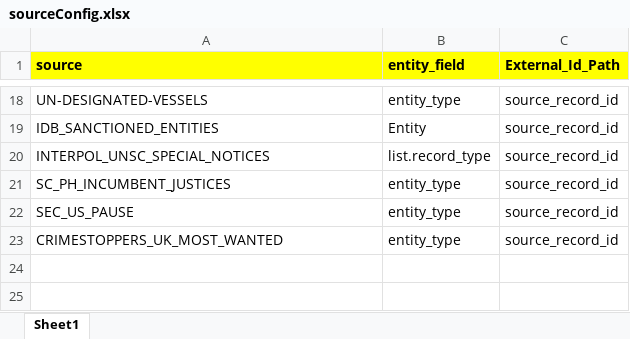
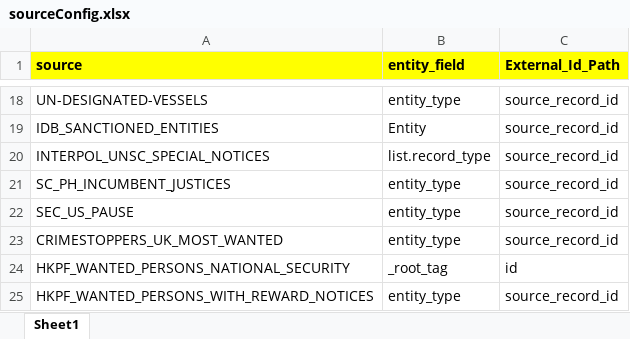
Before and after one commit to VinnoVigilance/python-components, an Excel workbook: data/rules/sourceConfig.xlsx, sheet Sheet1, drawn as a sheet; only a part is shown, gaps mark what is left out; values as stored, in another font and other column widths than the file's, no borders; the diff names each change by its address in the sheet, - before the commit and + after, or states it on an @@ line.

```diff
--- a/data/rules/sourceConfig.xlsx (sheet Sheet1)
+++ b/data/rules/sourceConfig.xlsx (sheet Sheet1)
+row 24: HKPF_WANTED_PERSONS_NATIONAL_SECURITY | _root_tag | id
+row 25: HKPF_WANTED_PERSONS_WITH_REWARD_NOTICES | entity_type | source_record_id
```
Also changed, not shown: data/rules/mapping.xlsx, data/rules/pickLists.xlsx, 1 other file.
